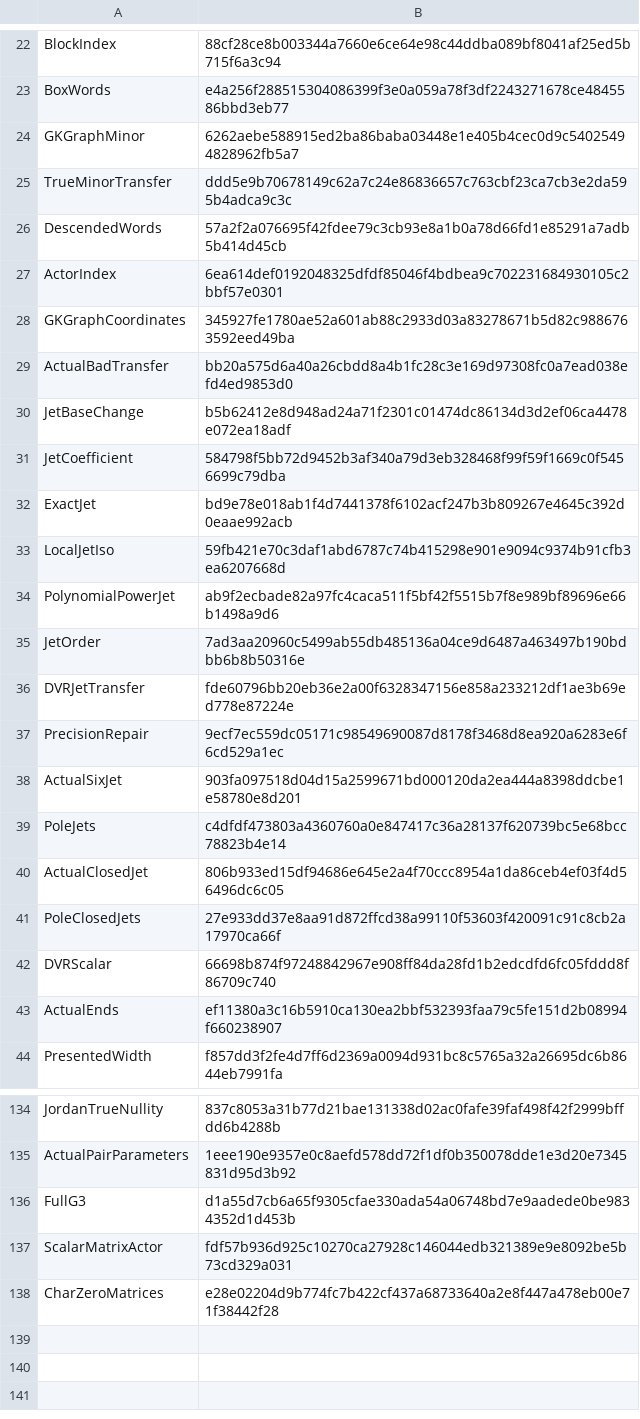
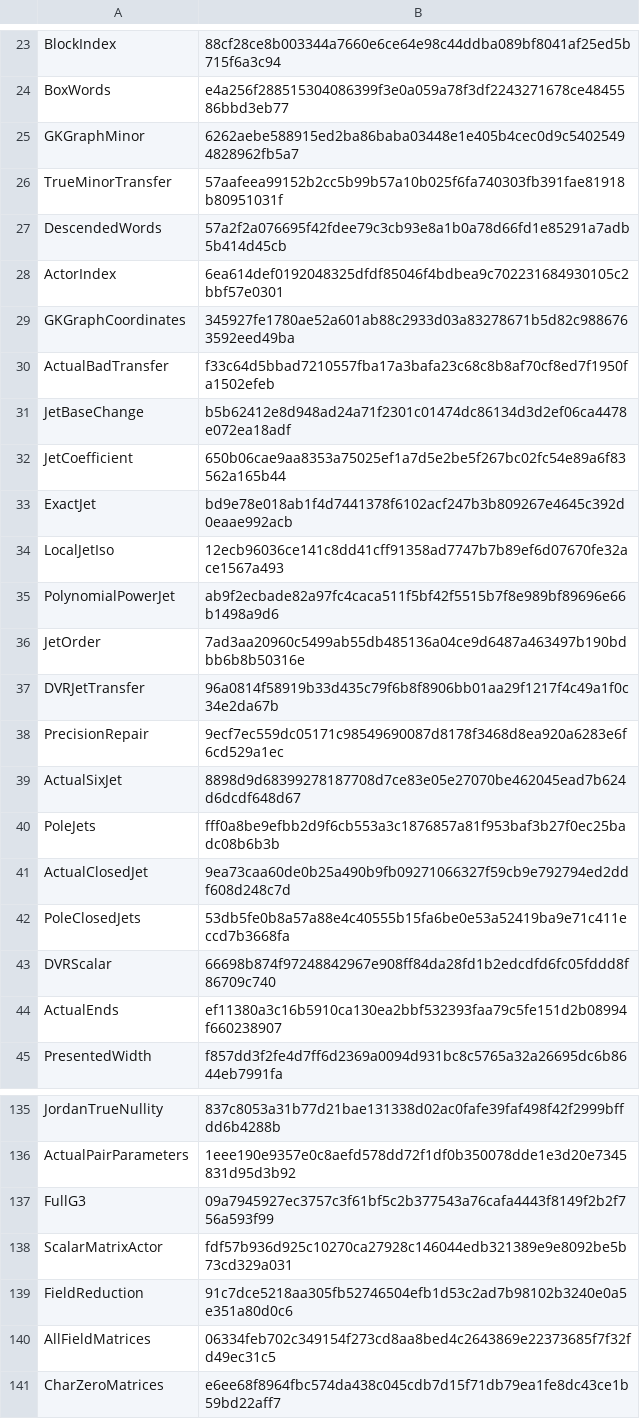
Before and after one commit to lin522026298/three-commuting-matrices, a TSV file: verification/modules.tsv, drawn as a sheet; only a part is shown, gaps mark what is left out; the diff covers the shown part only.

Commit message:
Prove the three-matrix Gerstenhaber bound over every field

```diff
--- a/verification/modules.tsv
+++ b/verification/modules.tsv
@@ -24,3 +25,3 @@ BoxWords	e4a256f288515304086399f3e0a059a78f3df2243271678ce4845586bbd3eb77
 GKGraphMinor	6262aebe588915ed2ba86baba03448e1e405b4cec0d9c54025494828962fb5a7
-TrueMinorTransfer	ddd5e9b70678149c62a7c24e86836657c763cbf23ca7cb3e2da595b4adca9c3c
+TrueMinorTransfer	57aafeea99152b2cc5b99b57a10b025f6fa740303fb391fae81918b80951031f
 DescendedWords	57a2f2a076695f42fdee79c3cb93e8a1b0a78d66fd1e85291a7adb5b414d45cb
@@ -28,15 +29,15 @@ ActorIndex	6ea614def0192048325dfdf85046f4bdbea9c702231684930105c2bbf57e0301
 GKGraphCoordinates	345927fe1780ae52a601ab88c2933d03a83278671b5d82c9886763592eed49ba
-ActualBadTransfer	bb20a575d6a40a26cbdd8a4b1fc28c3e169d97308fc0a7ead038efd4ed9853d0
+ActualBadTransfer	f33c64d5bbad7210557fba17a3bafa23c68c8b8af70cf8ed7f1950fa1502efeb
 JetBaseChange	b5b62412e8d948ad24a71f2301c01474dc86134d3d2ef06ca4478e072ea18adf
-JetCoefficient	584798f5bb72d9452b3af340a79d3eb328468f99f59f1669c0f5456699c79dba
+JetCoefficient	650b06cae9aa8353a75025ef1a7d5e2be5f267bc02fc54e89a6f83562a165b44
 ExactJet	bd9e78e018ab1f4d7441378f6102acf247b3b809267e4645c392d0eaae992acb
-LocalJetIso	59fb421e70c3daf1abd6787c74b415298e901e9094c9374b91cfb3ea6207668d
+LocalJetIso	12ecb96036ce141c8dd41cff91358ad7747b7b89ef6d07670fe32ace1567a493
 PolynomialPowerJet	ab9f2ecbade82a97fc4caca511f5bf42f5515b7f8e989bf89696e66b1498a9d6
 JetOrder	7ad3aa20960c5499ab55db485136a04ce9d6487a463497b190bdbb6b8b50316e
-DVRJetTransfer	fde60796bb20eb36e2a00f6328347156e858a233212df1ae3b69ed778e87224e
+DVRJetTransfer	96a0814f58919b33d435c79f6b8f8906bb01aa29f1217f4c49a1f0c34e2da67b
 PrecisionRepair	9ecf7ec559dc05171c98549690087d8178f3468d8ea920a6283e6f6cd529a1ec
-ActualSixJet	903fa097518d04d15a2599671bd000120da2ea444a8398ddcbe1e58780e8d201
-PoleJets	c4dfdf473803a4360760a0e847417c36a28137f620739bc5e68bcc78823b4e14
-ActualClosedJet	806b933ed15df94686e645e2a4f70ccc8954a1da86ceb4ef03f4d56496dc6c05
-PoleClosedJets	27e933dd37e8aa91d872ffcd38a99110f53603f420091c91c8cb2a17970ca66f
+ActualSixJet	8898d9d68399278187708d7ce83e05e27070be462045ead7b624d6dcdf648d67
+PoleJets	fff0a8be9efbb2d9f6cb553a3c1876857a81f953baf3b27f0ec25badc08b6b3b
+ActualClosedJet	9ea73caa60de0b25a490b9fb09271066327f59cb9e792794ed2ddf608d248c7d
+PoleClosedJets	53db5fe0b8a57a88e4c40555b15fa6be0e53a52419ba9e71c411eccd7b3668fa
 DVRScalar	66698b874f97248842967e908ff84da28fd1b2edcdfd6fc05fddd8f86709c740
@@ -135,4 +136,6 @@ JordanTrueNullity	837c8053a31b77d21bae131338d02ac0fafe39faf498f42f2999bffdd6b428
 ActualPairParameters	1eee190e9357e0c8aefd578dd72f1df0b350078dde1e3d20e7345831d95d3b92
-FullG3	d1a55d7cb6a65f9305cfae330ada54a06748bd7e9aadede0be9834352d1d453b
+FullG3	09a7945927ec3757c3f61bf5c2b377543a76cafa4443f8149f2b2f756a593f99
 ScalarMatrixActor	fdf57b936d925c10270ca27928c146044edb321389e9e8092be5b73cd329a031
-CharZeroMatrices	e28e02204d9b774fc7b422cf437a68733640a2e8f447a478eb00e71f38442f28
+FieldReduction	91c7dce5218aa305fb52746504efb1d53c2ad7b98102b3240e0a5e351a80d0c6
+AllFieldMatrices	06334feb702c349154f273cd8aa8bed4c2643869e22373685f7f32fd49ec31c5
+CharZeroMatrices	e6ee68f8964fbc574da438c045cdb7d15f71db79ea1fe8dc43ce1b59bd22aff7
```
Also changed, not shown: 1 added row and 14 edited cells elsewhere in this file, 39 other files.
